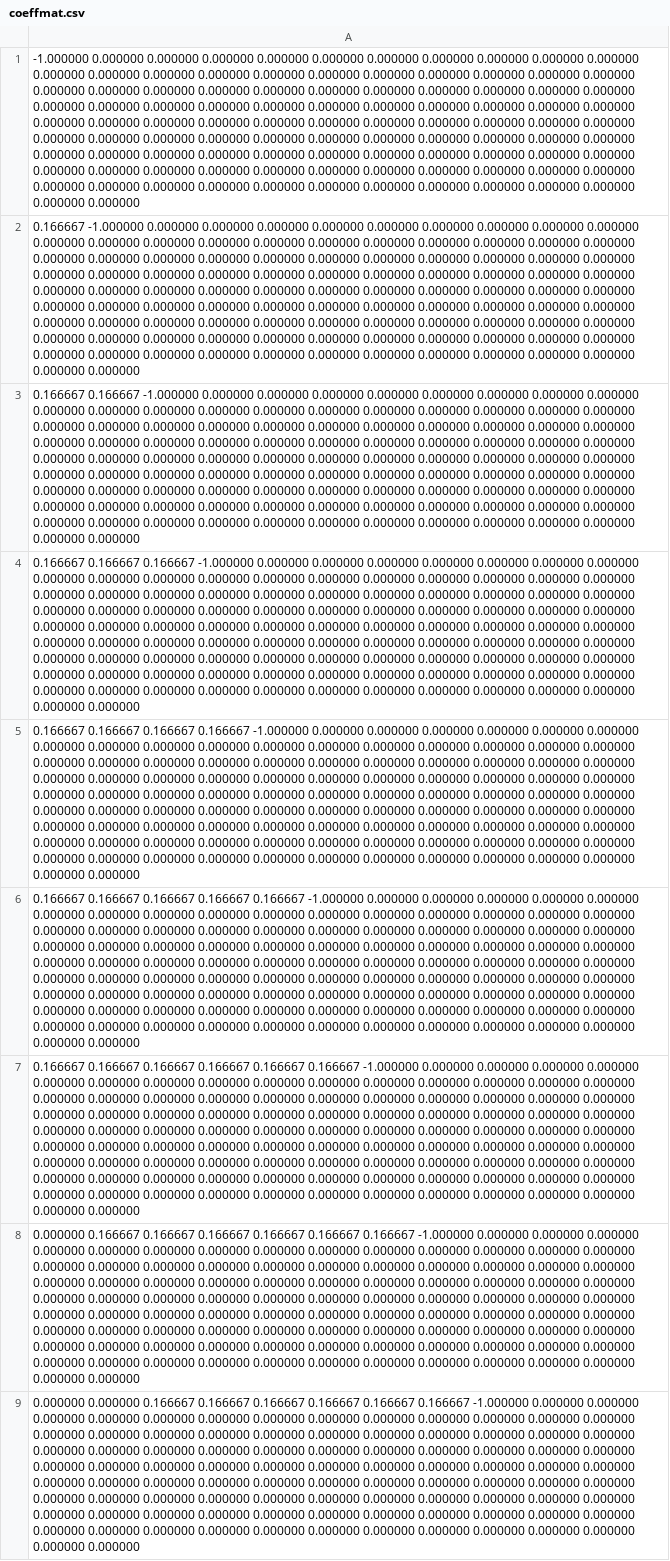
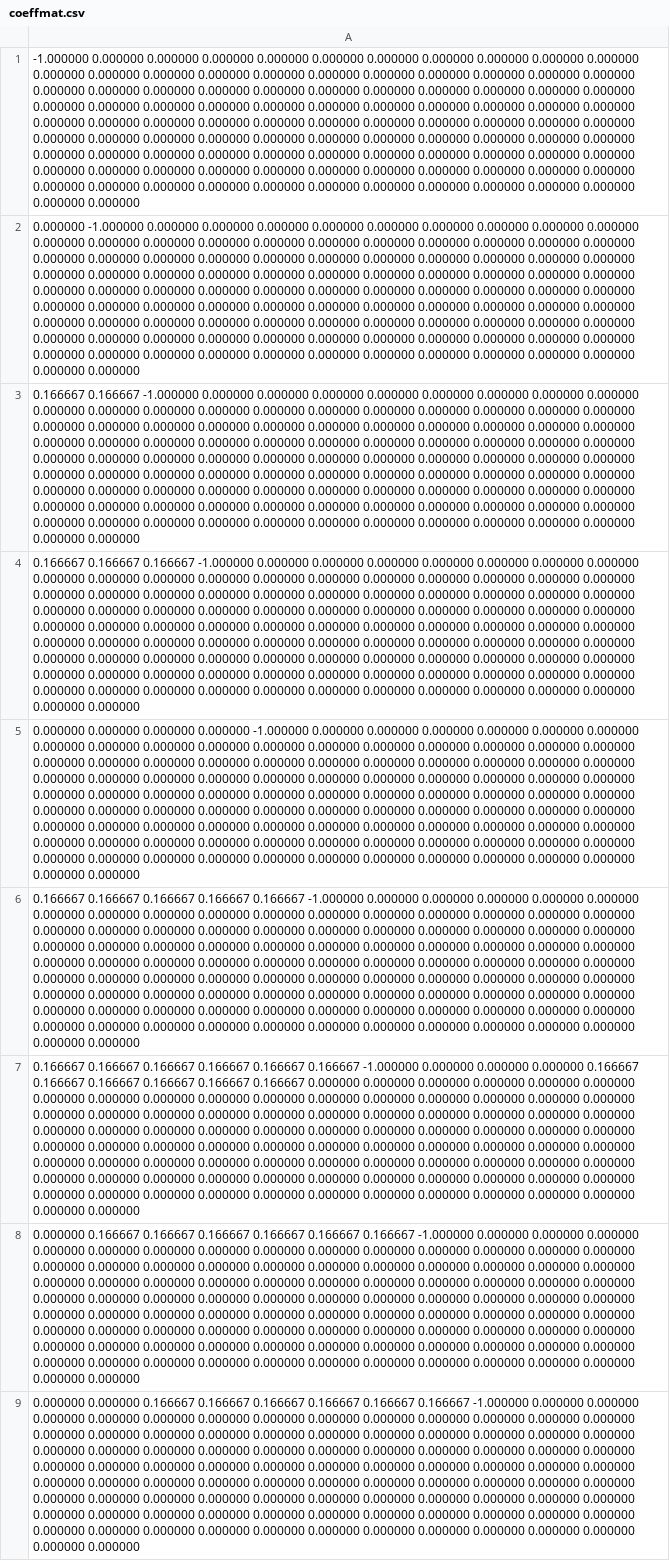
Before and after one commit to PranavNarala1/MA_4050_Final, a CSV file: coeffmat.csv, drawn as a sheet; only a part is shown; the diff covers the shown part only; the diff names each change by its address in the sheet, - before the commit and + after, or states it on an @@ line.

Commit message:
Updating coeffmat to take chutes and ladders into consideration.

```diff
--- a/coeffmat.csv
+++ b/coeffmat.csv
-A2: 0.166667 -1.000000 0.000000…
+A2: 0.000000 -1.000000 0.000000…
-A5: 0.166667 0.166667 0.166667 0.166667 -1.000000 0.000000…
+A5: 0.000000 0.000000 0.000000 0.000000 -1.000000 0.000000…
-A7: …0.000000 0.000000 0.000000 0.000000 0.000000 0.000000 0.000000 0.000000 0.000000 0.000000…
+A7: …0.000000 0.000000 0.166667 0.166667 0.166667 0.166667 0.166667 0.166667 0.000000 0.000000…
```
Also changed, not shown: 38 edited cells elsewhere in this file.
